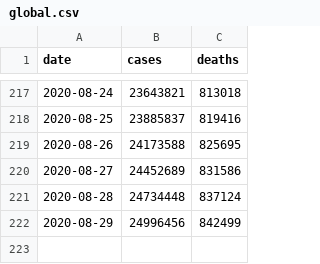
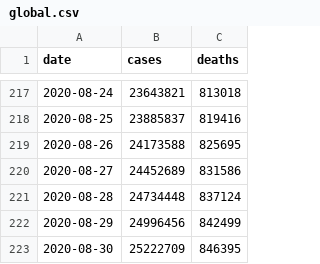
Before and after one commit to covid-open-data/xform-casecount-jhu, a CSV file: output/global.csv, drawn as a sheet; only a part is shown, gaps mark what is left out; the diff names each change by its address in the sheet, - before the commit and + after, or states it on an @@ line.

```diff
--- a/output/global.csv
+++ b/output/global.csv
+row 223: 2020-08-30 | 25222709 | 846395
```
Also changed, not shown: output/admin0/all.csv, output/continents.csv, 1 other file.
